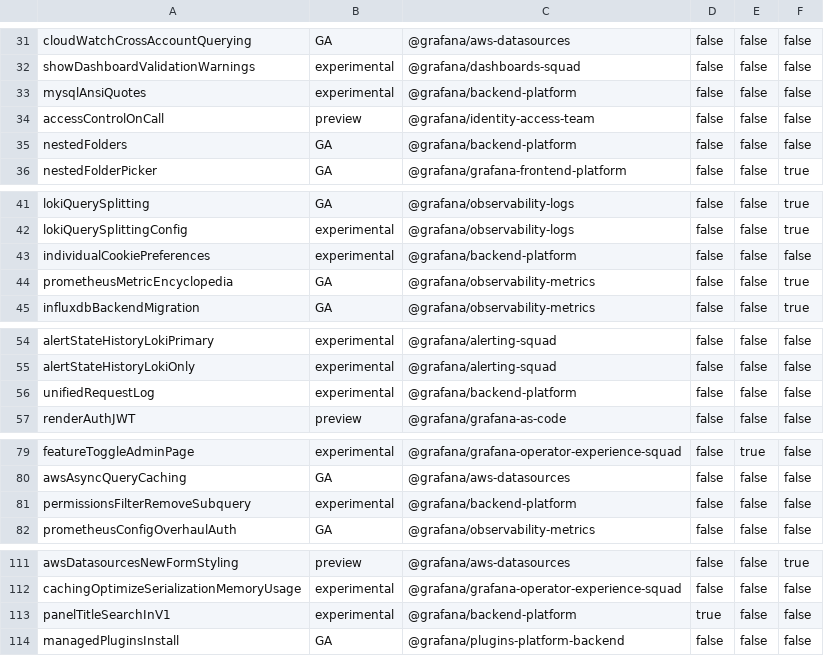
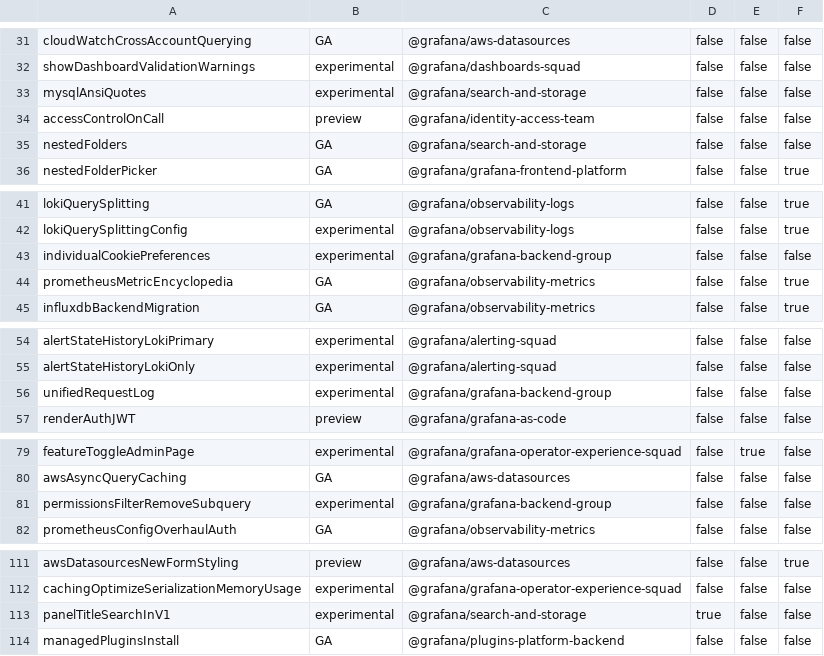
Before and after one commit to storpool/grafana, a CSV file: pkg/services/featuremgmt/toggles_gen.csv, drawn as a sheet; only a part is shown, gaps mark what is left out.

Commit message:
Chore: Replace backend platform codeownership (#86010)
* Replace backend platform codeownership

* fix go.mod with work sync

* fix go.mod

Signed-off-by: Dave Henderson <dave.henderson@grafana.com>

---------

Signed-off-by: Dave Henderson <dave.henderson@grafana.com>
Co-authored-by: Dave Henderson <dave.henderson@grafana.com>

```diff
--- a/pkg/services/featuremgmt/toggles_gen.csv
+++ b/pkg/services/featuremgmt/toggles_gen.csv
@@ -32,5 +32,5 @@ cloudWatchCrossAccountQuerying,GA,@grafana/aws-datasources,false,false,false
 showDashboardValidationWarnings,experimental,@grafana/dashboards-squad,false,false,false
-mysqlAnsiQuotes,experimental,@grafana/backend-platform,false,false,false
+mysqlAnsiQuotes,experimental,@grafana/search-and-storage,false,false,false
 accessControlOnCall,preview,@grafana/identity-access-team,false,false,false
-nestedFolders,GA,@grafana/backend-platform,false,false,false
+nestedFolders,GA,@grafana/search-and-storage,false,false,false
 nestedFolderPicker,GA,@grafana/grafana-frontend-platform,false,false,true
@@ -42,3 +42,3 @@ lokiQuerySplitting,GA,@grafana/observability-logs,false,false,true
 lokiQuerySplittingConfig,experimental,@grafana/observability-logs,false,false,true
-individualCookiePreferences,experimental,@grafana/backend-platform,false,false,false
+individualCookiePreferences,experimental,@grafana/grafana-backend-group,false,false,false
 prometheusMetricEncyclopedia,GA,@grafana/observability-metrics,false,false,true
@@ -55,3 +55,3 @@ alertStateHistoryLokiPrimary,experimental,@grafana/alerting-squad,false,false,fa
 alertStateHistoryLokiOnly,experimental,@grafana/alerting-squad,false,false,false
-unifiedRequestLog,experimental,@grafana/backend-platform,false,false,false
+unifiedRequestLog,experimental,@grafana/grafana-backend-group,false,false,false
 renderAuthJWT,preview,@grafana/grafana-as-code,false,false,false
@@ -80,3 +80,3 @@ featureToggleAdminPage,experimental,@grafana/grafana-operator-experience-squad,f
 awsAsyncQueryCaching,GA,@grafana/aws-datasources,false,false,false
-permissionsFilterRemoveSubquery,experimental,@grafana/backend-platform,false,false,false
+permissionsFilterRemoveSubquery,experimental,@grafana/grafana-backend-group,false,false,false
 prometheusConfigOverhaulAuth,GA,@grafana/observability-metrics,false,false,false
@@ -112,3 +112,3 @@ awsDatasourcesNewFormStyling,preview,@grafana/aws-datasources,false,false,true
 cachingOptimizeSerializationMemoryUsage,experimental,@grafana/grafana-operator-experience-squad,false,false,false
-panelTitleSearchInV1,experimental,@grafana/backend-platform,true,false,false
+panelTitleSearchInV1,experimental,@grafana/search-and-storage,true,false,false
 managedPluginsInstall,GA,@grafana/plugins-platform-backend,false,false,false
```
Also changed, not shown: 7 other files.
